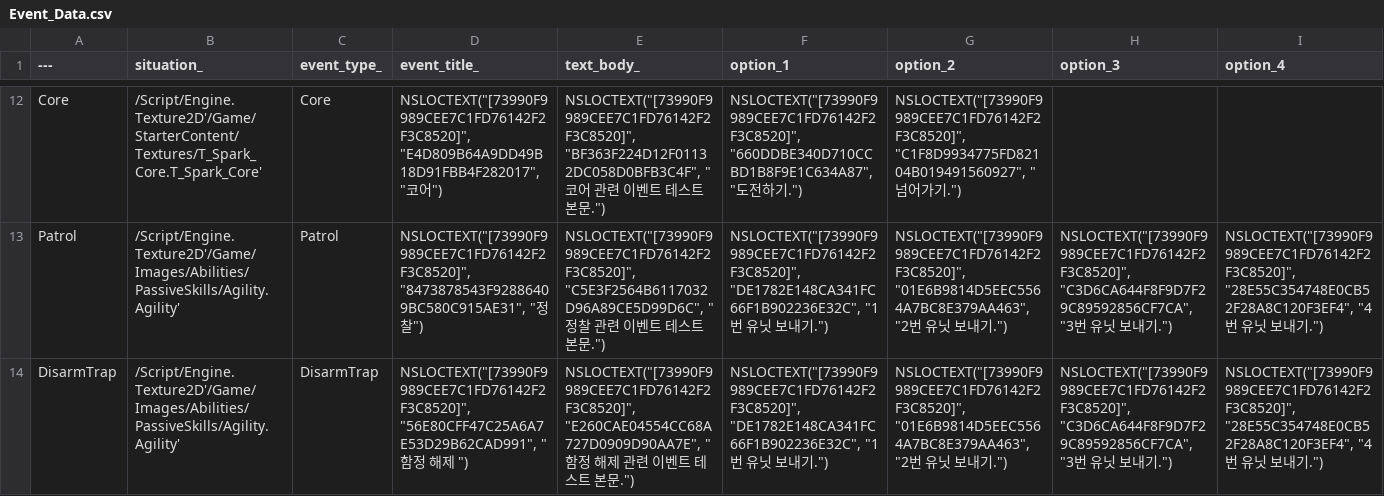
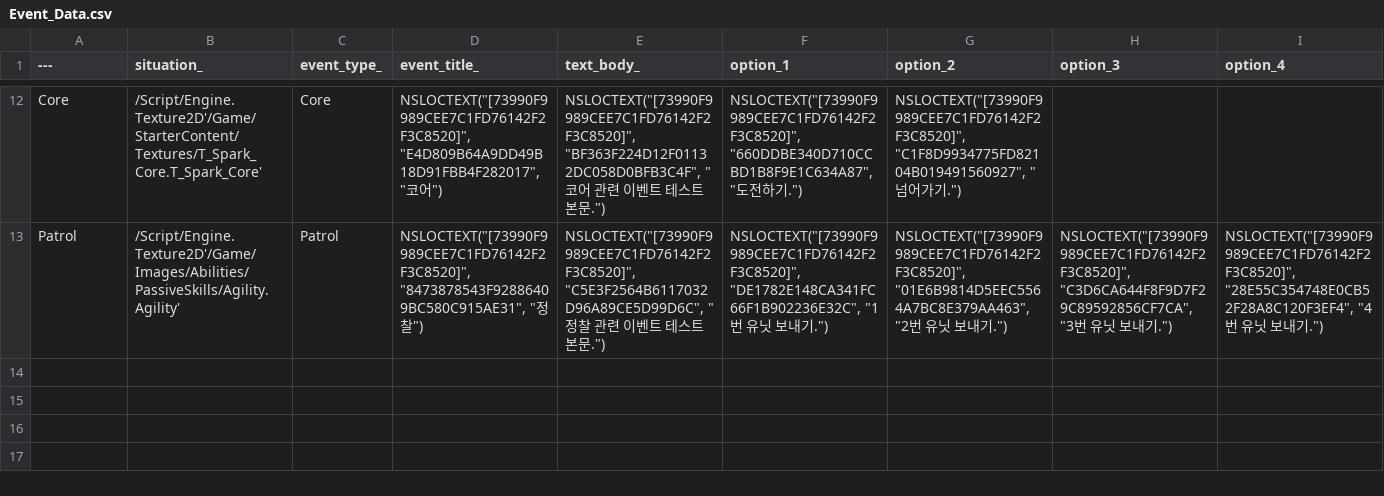
Before and after one commit to Sammamish97/Project_IK, a CSV file: Content/Resources/DataTables/Event_Data.csv, drawn as a sheet; only a part is shown, gaps mark what is left out; the diff names each change by its address in the sheet, - before the commit and + after, or states it on an @@ line.

```diff
--- a/Content/Resources/DataTables/Event_Data.csv
+++ b/Content/Resources/DataTables/Event_Data.csv
-row 14: DisarmTrap | /Script/Engine.Texture2D'/Game/Images/Abilities/PassiveSkills/Agility.Agility' | DisarmTrap | NSLOCTEXT("[73990F9989CEE7C1FD76142F2F3C8520]", "56E80CFF47C25A6A7E53D29B62CAD991", "함정 해제 ") | NSLOCTEXT("[73990F9989CEE7C1FD76142F2F3C8520]", "E260CAE04554CC68A727D0909D90AA7E", "함정 해제 관련 이벤트 테스트 본문.") | NSLOCTEXT("[73990F9989CEE7C1FD76142F2F3C8520]", "DE1782E148CA341FC66F1B902236E32C", "1번 유닛 보내기.") | NSLOCTEXT("[73990F9989CEE7C1FD76142F2F3C8520]", "01E6B9814D5EEC5564A7BC8E379AA463", "2번 유닛 보내기.") | NSLOCTEXT("[73990F9989CEE7C1FD76142F2F3C8520]", "C3D6CA644F8F9D7F29C89592856CF7CA", "3번 유닛 보내기.") | NSLOCTEXT("[73990F9989CEE7C1FD76142F2F3C8520]", "28E55C354748E0CB52F28A8C120F3EF4", "4번 유닛 보내기.")
```
Also changed, not shown: 25 other files.
